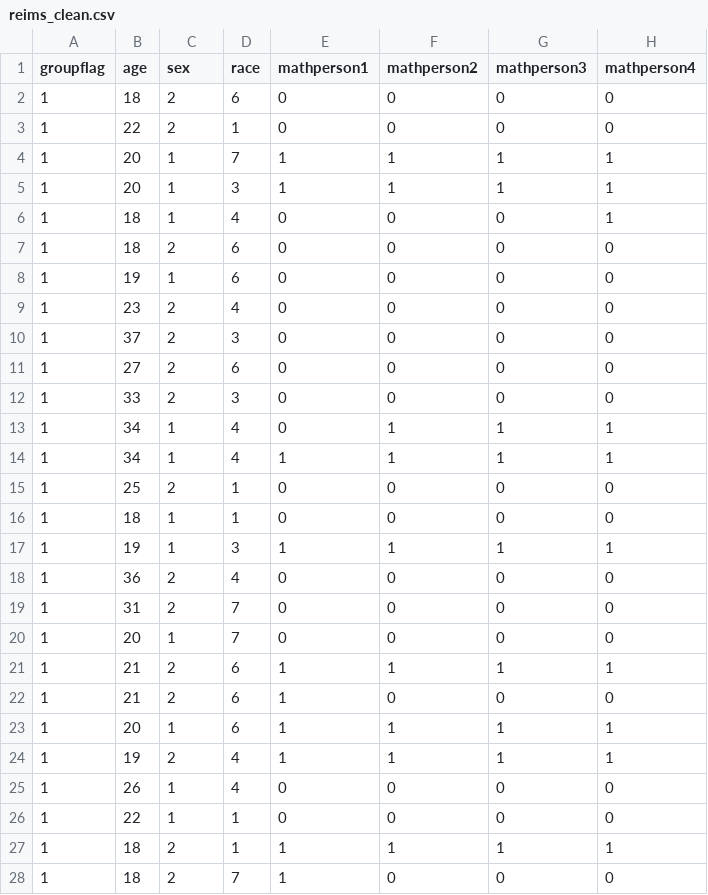
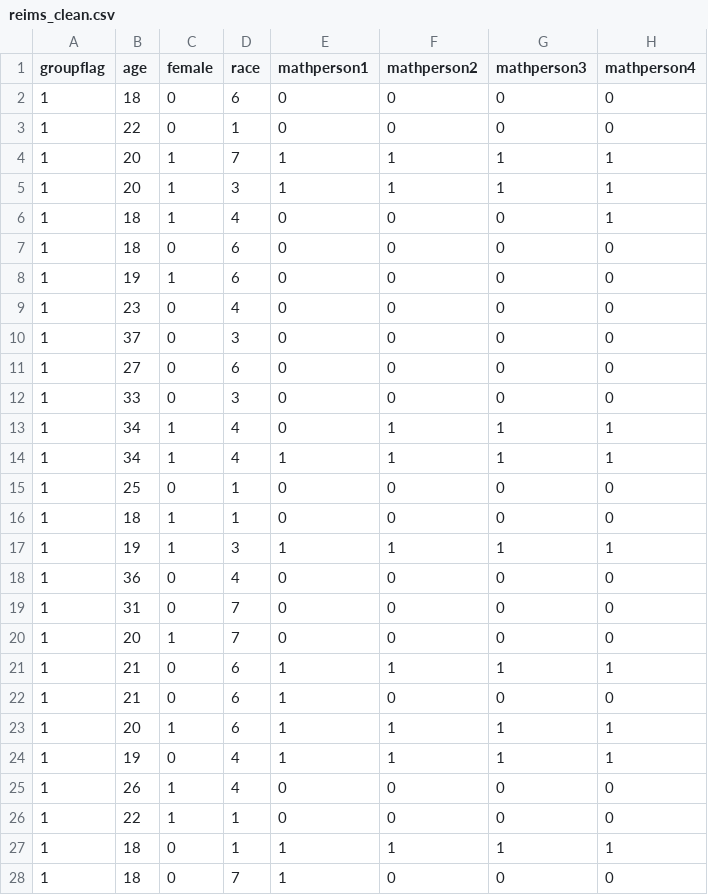
Before and after one commit to professornaite/immerse, a CSV file: data/reims_clean.csv, drawn as a sheet; only a part is shown; the diff covers the shown part only; the diff names each change by its address in the sheet, - before the commit and + after, or states it on an @@ line.

```diff
--- a/data/reims_clean.csv
+++ b/data/reims_clean.csv
-C1: sex
+C1: female
-C2:C3 (female): 2
+C2:C3 (female): 0
-C7 (female): 2
+C7 (female): 0
-C9:C12 (female): 2
+C9:C12 (female): 0
-C15 (female): 2
+C15 (female): 0
-C18:C19 (female): 2
+C18:C19 (female): 0
-C21:C22 (female): 2
+C21:C22 (female): 0
-C24 (female): 2
+C24 (female): 0
-C27:C28 (female): 2
+C27:C28 (female): 0
```
Also changed, not shown: 51 edited cells elsewhere in this file, 37 other files.
